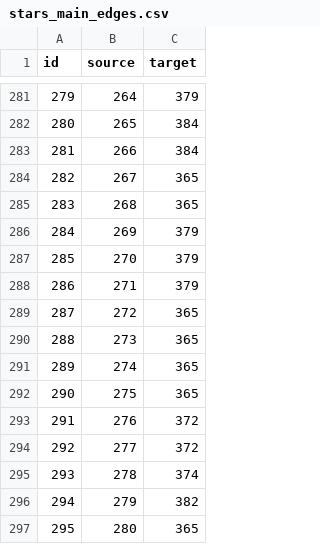
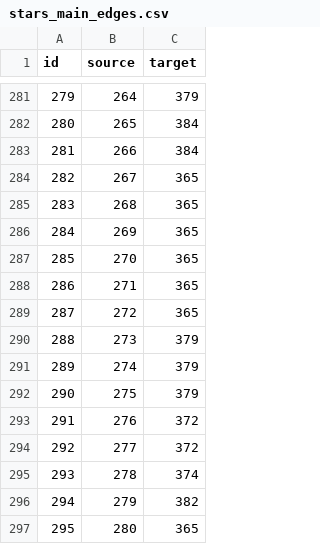
Before and after one commit to bsnacks000/NasaADS_graphviz, a CSV file: DataCleaning/data/stars_main_edges.csv, drawn as a sheet; only a part is shown, gaps mark what is left out.

```diff
--- a/DataCleaning/data/stars_main_edges.csv
+++ b/DataCleaning/data/stars_main_edges.csv
@@ -285,9 +285,9 @@ id,source,target
 283,268,365
-284,269,379
-285,270,379
-286,271,379
+284,269,365
+285,270,365
+286,271,365
 287,272,365
-288,273,365
-289,274,365
-290,275,365
+288,273,379
+289,274,379
+290,275,379
 291,276,372
```
Also changed, not shown: DataCleaning/data/stars_lg_cc_edges.csv, DataCleaning/data/stars_lg_cc_nodes.csv, 9 other files.
